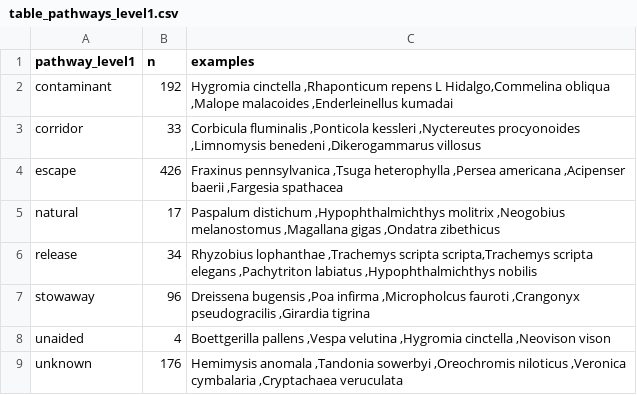
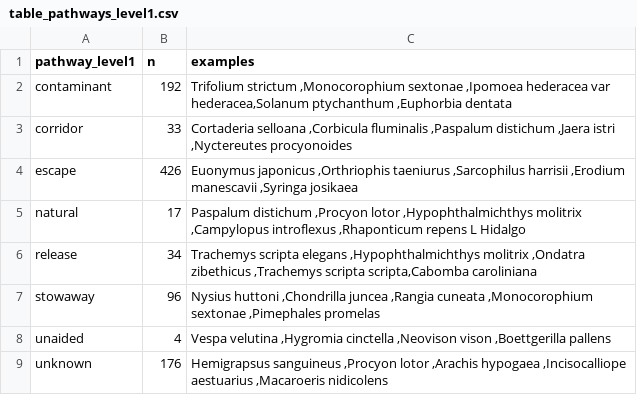
Before and after one commit to inbo/natuurindicatoren, a CSV file: data/processed/table_pathways_level1.csv, drawn as a sheet.

```diff
--- a/data/processed/table_pathways_level1.csv
+++ b/data/processed/table_pathways_level1.csv
@@ -1,9 +1,9 @@
 pathway_level1;n;examples
-contaminant;192;Hygromia cinctella ,Rhaponticum repens L Hidalgo,Commelina obliqua ,Malope malacoides ,Enderleinellus kumadai
-corridor;33;Corbicula fluminalis ,Ponticola kessleri ,Nyctereutes procyonoides ,Limnomysis benedeni ,Dikerogammarus villosus
-escape;426;Fraxinus pennsylvanica ,Tsuga heterophylla ,Persea americana ,Acipenser baerii ,Fargesia spathacea
-natural;17;Paspalum distichum ,Hypophthalmichthys molitrix ,Neogobius melanostomus ,Magallana gigas ,Ondatra zibethicus
-release;34;Rhyzobius lophanthae ,Trachemys scripta scripta,Trachemys scripta elegans ,Pachytriton labiatus ,Hypophthalmichthys nobilis
-stowaway;96;Dreissena bugensis ,Poa infirma ,Micropholcus fauroti ,Crangonyx pseudogracilis ,Girardia tigrina
-unaided;4;Boettgerilla pallens ,Vespa velutina ,Hygromia cinctella ,Neovison vison
-unknown;176;Hemimysis anomala ,Tandonia sowerbyi ,Oreochromis niloticus ,Veronica cymbalaria ,Cryptachaea veruculata
+contaminant;192;Trifolium strictum ,Monocorophium sextonae ,Ipomoea hederacea var hederacea,Solanum ptychanthum ,Euphorbia dentata
+corridor;33;Cortaderia selloana ,Corbicula fluminalis ,Paspalum distichum ,Jaera istri ,Nyctereutes procyonoides
+escape;426;Euonymus japonicus ,Orthriophis taeniurus ,Sarcophilus harrisii ,Erodium manescavii ,Syringa josikaea
+natural;17;Paspalum distichum ,Procyon lotor ,Hypophthalmichthys molitrix ,Campylopus introflexus ,Rhaponticum repens L Hidalgo
+release;34;Trachemys scripta elegans ,Hypophthalmichthys molitrix ,Ondatra zibethicus ,Trachemys scripta scripta,Cabomba caroliniana
+stowaway;96;Nysius huttoni ,Chondrilla juncea ,Rangia cuneata ,Monocorophium sextonae ,Pimephales promelas
+unaided;4;Vespa velutina ,Hygromia cinctella ,Neovison vison ,Boettgerilla pallens
+unknown;176;Hemigrapsus sanguineus ,Procyon lotor ,Arachis hypogaea ,Incisocalliope aestuarius ,Macaroeris nidicolens
```
Also changed, not shown: data/processed/tabel_pathways_beide.csv, data/processed/tabel_pathways_level1.csv, 8 other files.
